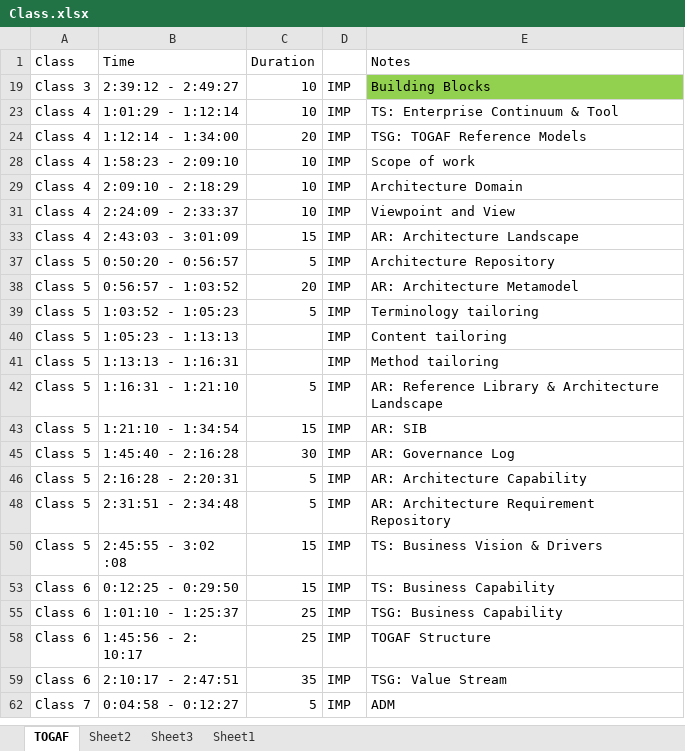
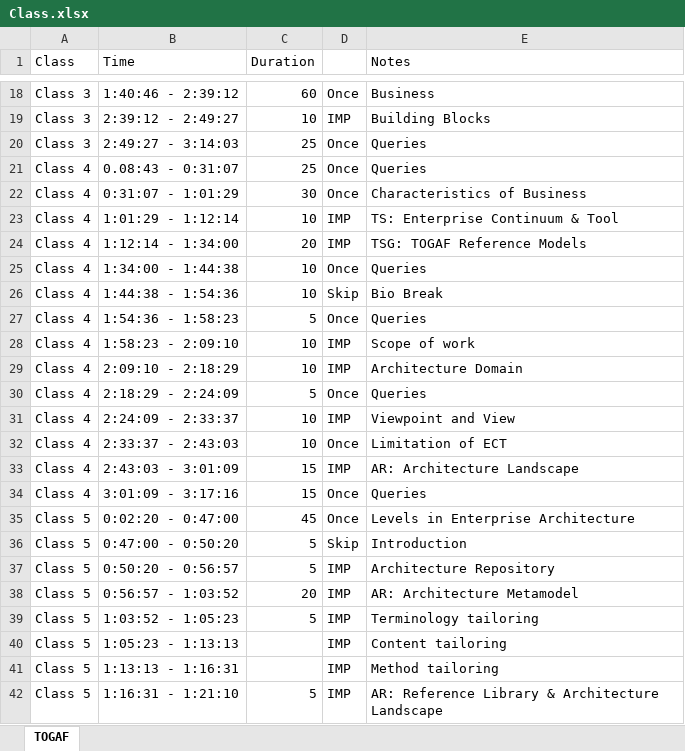
Before and after one commit to vinanti/Skills, an Excel workbook: TOGAF/Class.xlsx, sheet TOGAF, drawn as a sheet; only a part is shown, gaps mark what is left out; the shorter side is filled out with more unchanged rows; values as stored, in another font and other column widths than the file's, no borders; the diff covers the shown part only; the diff names each change by its address in the sheet, - before the commit and + after, or states it on an @@ line.

```diff
--- a/TOGAF/Class.xlsx (sheet TOGAF)
+++ b/TOGAF/Class.xlsx (sheet TOGAF)
-sheet tab: Sheet2
-sheet tab: Sheet3
-sheet tab: Sheet1
@@ row 18 unhidden: Class 3 | 1:40:46 - 2:39:12 | 60 | Once | Business @@
-E19 fill: #92D050
+E19 fill: none
@@ row 20 unhidden: Class 3 | 2:49:27 - 3:14:03 | 25 | Once | Queries @@
@@ row 21 unhidden: Class 4 | 0.08:43 - 0:31:07 | 25 | Once | Queries @@
@@ row 22 unhidden: Class 4 | 0:31:07 - 1:01:29 | 30 | Once | Characteristics of Business @@
@@ row 25 unhidden: Class 4 | 1:34:00 - 1:44:38 | 10 | Once | Queries @@
@@ row 26 unhidden: Class 4 | 1:44:38 - 1:54:36 | 10 | Skip | Bio Break @@
@@ row 27 unhidden: Class 4 | 1:54:36 - 1:58:23 | 5 | Once | Queries @@
@@ row 30 unhidden: Class 4 | 2:18:29 - 2:24:09 | 5 | Once | Queries @@
@@ row 32 unhidden: Class 4 | 2:33:37 - 2:43:03 | 10 | Once | Limitation of ECT @@
@@ row 34 unhidden: Class 4 | 3:01:09 - 3:17:16 | 15 | Once | Queries @@
@@ row 35 unhidden: Class 5 | 0:02:20 - 0:47:00 | 45 | Once | Levels in Enterprise Architecture @@
@@ row 36 unhidden: Class 5 | 0:47:00 - 0:50:20 | 5 | Skip | Introduction @@
```
Also changed, not shown: 70 hidden or unhidden rows elsewhere in this sheet, 5 other files.
